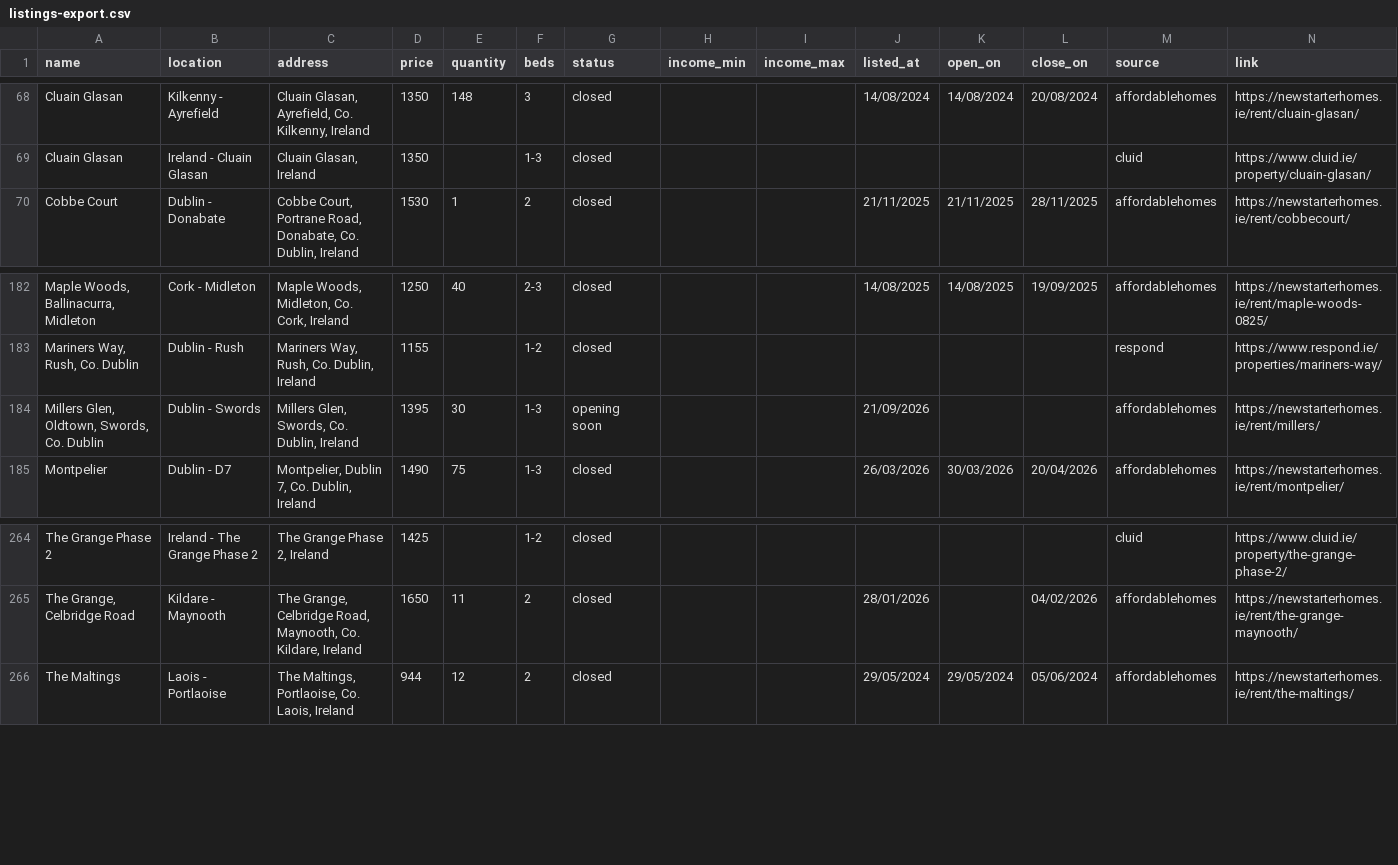
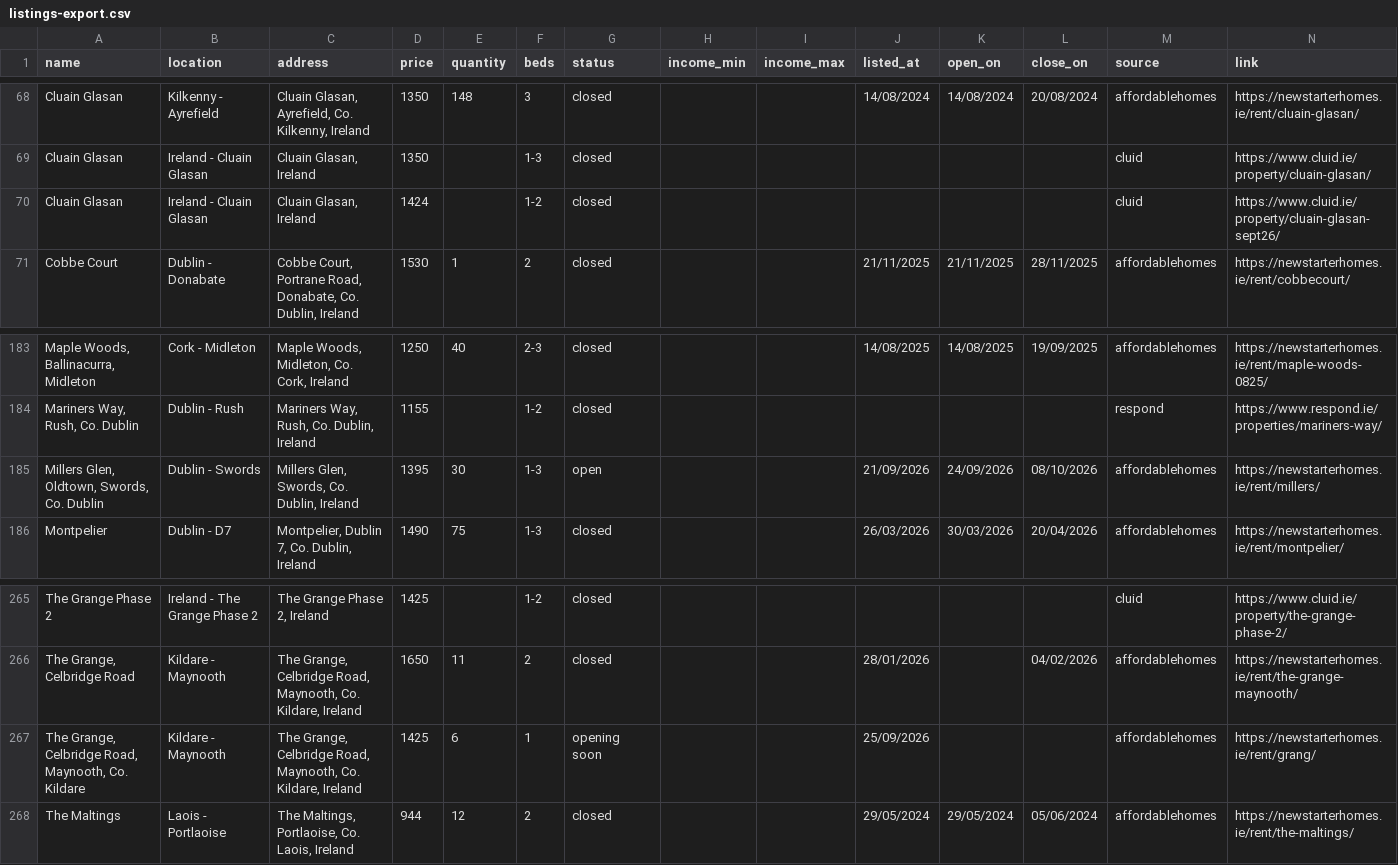
Before and after one commit to costrentalhub/costrentalhub.github.io, a CSV file: data/listings-export.csv, drawn as a sheet; only a part is shown, gaps mark what is left out; addresses are those after the commit; the diff names each change by its address in the sheet, - before the commit and + after, or states it on an @@ line.

```diff
--- a/data/listings-export.csv
+++ b/data/listings-export.csv
+row 70: Cluain Glasan | Ireland - Cluain Glasan | Cluain Glasan, Ireland | 1424 |  | 1-2 | closed |  |  |  |  |  | cluid | https://www.cluid.ie/property/cluain-glasan-sept26/
-G185 (status): opening soon
+G185 (status): open
-K185 (open_on): (empty)
+K185 (open_on): 24/09/2026
-L185 (close_on): (empty)
+L185 (close_on): 08/10/2026
+row 267: The Grange, Celbridge Road, Maynooth, Co. Kildare | Kildare - Maynooth | The Grange, Celbridge Road, Maynooth, Co. Kildare, Ireland | 1425 | 6 | 1 | opening soon |  |  | 25/09/2026 |  |  | affordablehomes | https://newstarterhomes.ie/rent/grang/
```
Also changed, not shown: data/listings-open.csv, 2 other files.
